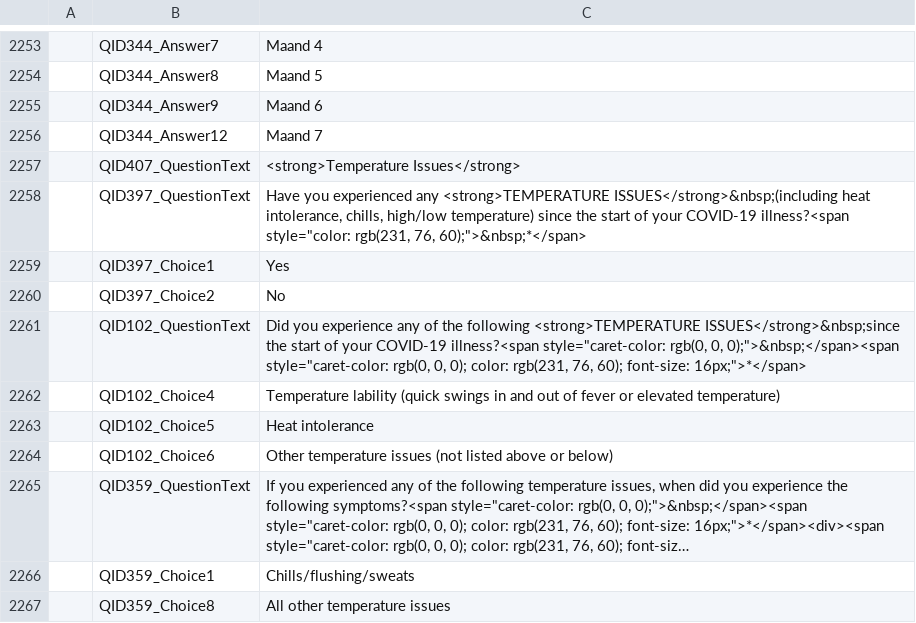
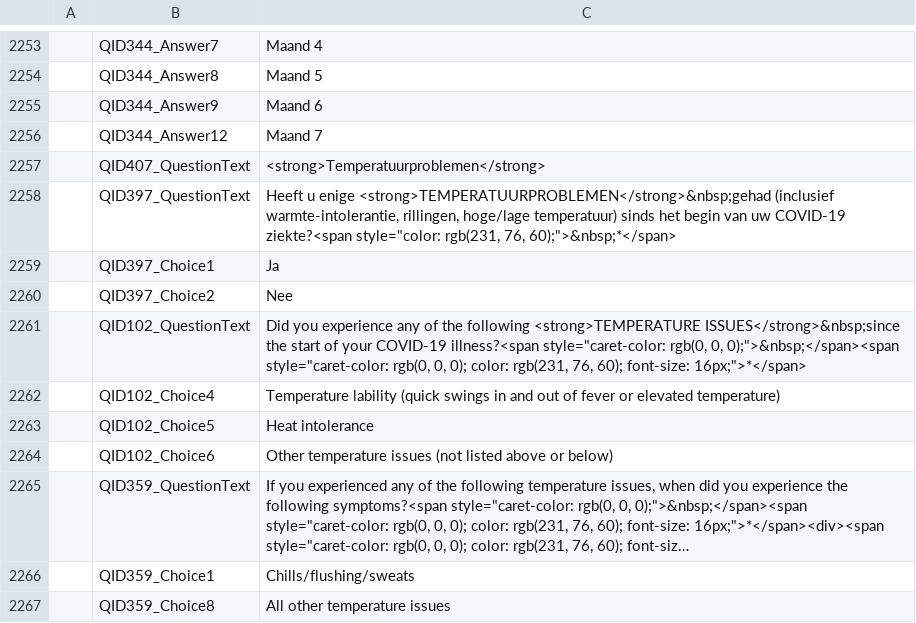
Before and after one commit to msteenhagen/vertaling-covid-vragenlijst, a CSV file: COVID19_Survey2_Dutch - COVID-19 Patient-Centric Survey - Copy For Translation-EN.csv, drawn as a sheet; only a part is shown, gaps mark what is left out; long unchanged cells end in …; the diff names each change by its address in the sheet, - before the commit and + after, or states it on an @@ line.

Commit message:
translate QID397

```diff
--- a/COVID19_Survey2_Dutch - COVID-19 Patient-Centric Survey - Copy For Translation-EN.csv
+++ b/COVID19_Survey2_Dutch - COVID-19 Patient-Centric Survey - Copy For Translation-EN.csv
-C2257: <strong>Temperature Issues</strong>
+C2257: <strong>Temperatuurproblemen</strong>
-C2258: Have you experienced any <strong>TEMPERATURE ISSUES</strong>&nbsp;(including heat intolerance, chills, high/low temperature) since the start of your COVID-19 illness?<span style="color: rgb(231,…
+C2258: Heeft u enige <strong>TEMPERATUURPROBLEMEN</strong>&nbsp;gehad (inclusief warmte-intolerantie, rillingen, hoge/lage temperatuur) sinds het begin van uw COVID-19 ziekte?<span style="color: rgb(231,…
-C2259: Yes
+C2259: Ja
-C2260: No
+C2260: Nee
```
